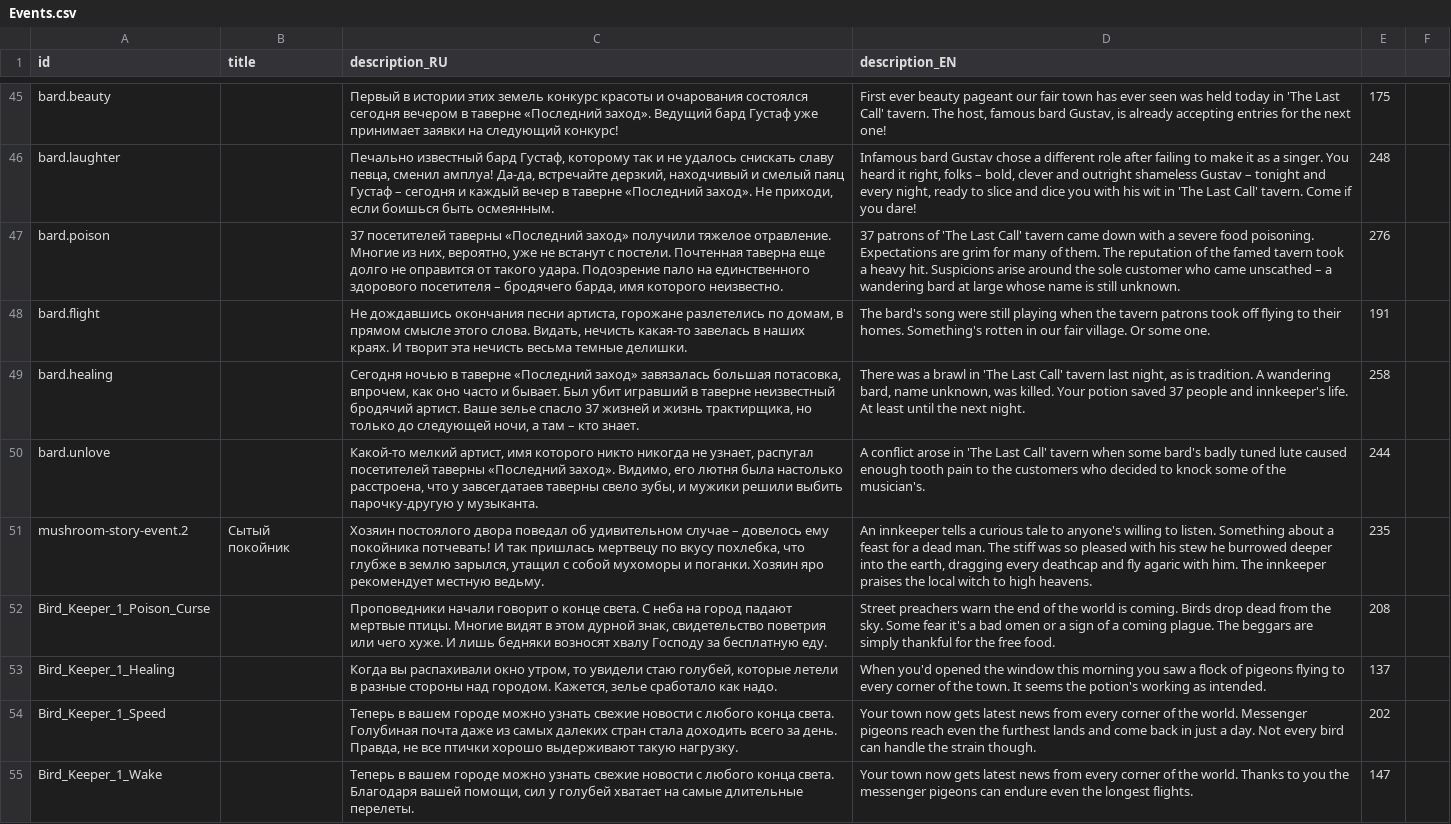
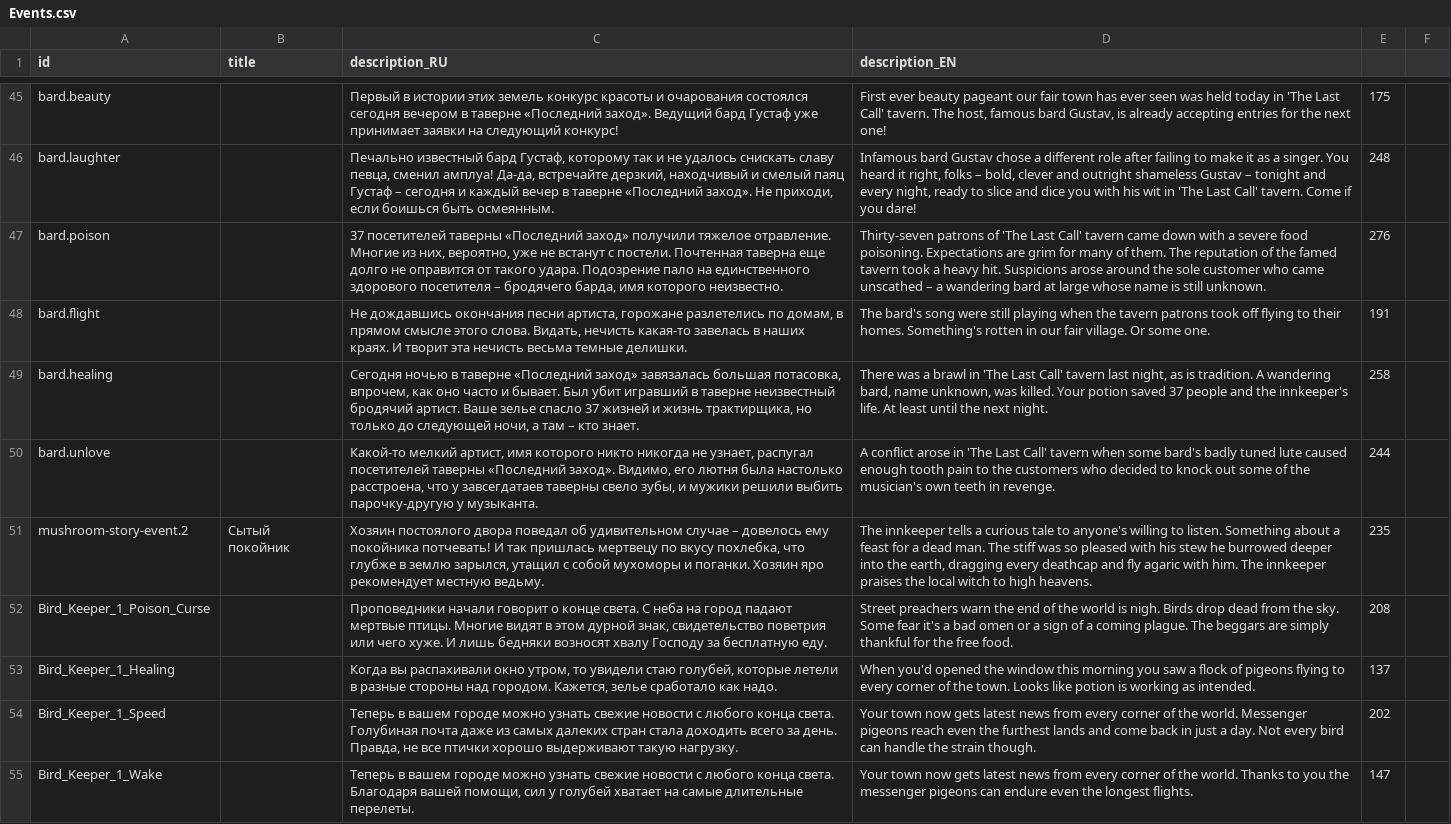
Before and after one commit to MoreenTissedy/LudumDare50, a CSV file: Cauldron/Assets/Localize/Events.csv, drawn as a sheet; only a part is shown, gaps mark what is left out; the diff covers the shown part only.

```diff
--- a/Cauldron/Assets/Localize/Events.csv
+++ b/Cauldron/Assets/Localize/Events.csv
@@ -47 +47 @@ bard.laughter;;Печально известный бард Густаф, кот
-bard.poison;;37 посетителей таверны «Последний заход» получили тяжелое отравление. Многие из них, вероятно, уже не встанут с постели. Почтенная таверна еще долго не оправится от такого удара. Подозрение пало на единственного здорового посетителя – бродячего барда, имя которого неизвестно.;37 patrons of 'The Last Call' tavern came down with a severe food poisoning. Expectations are grim for many of them. The reputation of the famed tavern took a heavy hit. Suspicions arise around the sole customer who came unscathed – a wandering bard at large whose name is still unknown.;276
+bard.poison;;37 посетителей таверны «Последний заход» получили тяжелое отравление. Многие из них, вероятно, уже не встанут с постели. Почтенная таверна еще долго не оправится от такого удара. Подозрение пало на единственного здорового посетителя – бродячего барда, имя которого неизвестно.;Thirty-seven patrons of 'The Last Call' tavern came down with a severe food poisoning. Expectations are grim for many of them. The reputation of the famed tavern took a heavy hit. Suspicions arose around the sole customer who came unscathed – a wandering bard at large whose name is still unknown.;276;
@@ -49,5 +49,5 @@ bard.flight;;Не дождавшись окончания песни артис
-bard.healing;;Сегодня ночью в таверне «Последний заход» завязалась большая потасовка, впрочем, как оно часто и бывает. Был убит игравший в таверне неизвестный бродячий артист. Ваше зелье спасло 37 жизней и жизнь трактирщика, но только до следующей ночи, а там – кто знает.;There was a brawl in 'The Last Call' tavern last night, as is tradition. A wandering bard, name unknown, was killed. Your potion saved 37 people and innkeeper's life. At least until the next night.;258
-bard.unlove;;Какой-то мелкий артист, имя которого никто никогда не узнает, распугал посетителей таверны «Последний заход». Видимо, его лютня была настолько расстроена, что у завсегдатаев таверны свело зубы, и мужики решили выбить парочку-другую у музыканта.;A conflict arose in 'The Last Call' tavern when some bard's badly tuned lute caused enough tooth pain to the customers who decided to knock some of the musician's.;244
-mushroom-story-event.2;Сытый покойник;Хозяин постоялого двора поведал об удивительном случае – довелось ему покойника потчевать! И так пришлась мертвецу по вкусу похлебка, что глубже в землю зарылся, утащил с собой мухоморы и поганки. Хозяин яро рекомендует местную ведьму.;An innkeeper tells a curious tale to anyone's willing to listen. Something about a feast for a dead man. The stiff was so pleased with his stew he burrowed deeper into the earth, dragging every deathcap and fly agaric with him. The innkeeper praises the local witch to high heavens.;235
-Bird_Keeper_1_Poison_Curse;;Проповедники начали говорит о конце света. С неба на город падают мертвые птицы. Многие видят в этом дурной знак, свидетельство поветрия или чего хуже. И лишь бедняки возносят хвалу Господу за бесплатную еду.;Street preachers warn the end of the world is coming. Birds drop dead from the sky. Some fear it's a bad omen or a sign of a coming plague. The beggars are simply thankful for the free food.;208
-Bird_Keeper_1_Healing;;Когда вы распахивали окно утром, то увидели стаю голубей, которые летели в разные стороны над городом. Кажется, зелье сработало как надо.;When you'd opened the window this morning you saw a flock of pigeons flying to every corner of the town. It seems the potion's working as intended.;137
+bard.healing;;Сегодня ночью в таверне «Последний заход» завязалась большая потасовка, впрочем, как оно часто и бывает. Был убит игравший в таверне неизвестный бродячий артист. Ваше зелье спасло 37 жизней и жизнь трактирщика, но только до следующей ночи, а там – кто знает.;There was a brawl in 'The Last Call' tavern last night, as is tradition. A wandering bard, name unknown, was killed. Your potion saved 37 people and the innkeeper's life. At least until the next night.;258;
+bard.unlove;;Какой-то мелкий артист, имя которого никто никогда не узнает, распугал посетителей таверны «Последний заход». Видимо, его лютня была настолько расстроена, что у завсегдатаев таверны свело зубы, и мужики решили выбить парочку-другую у музыканта.;A conflict arose in 'The Last Call' tavern when some bard's badly tuned lute caused enough tooth pain to the customers who decided to knock out some of the musician's own teeth in revenge.;244;
+mushroom-story-event.2;Сытый покойник;Хозяин постоялого двора поведал об удивительном случае – довелось ему покойника потчевать! И так пришлась мертвецу по вкусу похлебка, что глубже в землю зарылся, утащил с собой мухоморы и поганки. Хозяин яро рекомендует местную ведьму.;The innkeeper tells a curious tale to anyone's willing to listen. Something about a feast for a dead man. The stiff was so pleased with his stew he burrowed deeper into the earth, dragging every deathcap and fly agaric with him. The innkeeper praises the local witch to high heavens.;235;
+Bird_Keeper_1_Poison_Curse;;Проповедники начали говорит о конце света. С неба на город падают мертвые птицы. Многие видят в этом дурной знак, свидетельство поветрия или чего хуже. И лишь бедняки возносят хвалу Господу за бесплатную еду.;Street preachers warn the end of the world is nigh. Birds drop dead from the sky. Some fear it's a bad omen or a sign of a coming plague. The beggars are simply thankful for the free food.;208;
+Bird_Keeper_1_Healing;;Когда вы распахивали окно утром, то увидели стаю голубей, которые летели в разные стороны над городом. Кажется, зелье сработало как надо.;When you'd opened the window this morning you saw a flock of pigeons flying to every corner of the town. Looks like potion is working as intended.;137;
```
Also changed, not shown: 1 added row, 4 removed rows and 61 edited cells elsewhere in this file.
